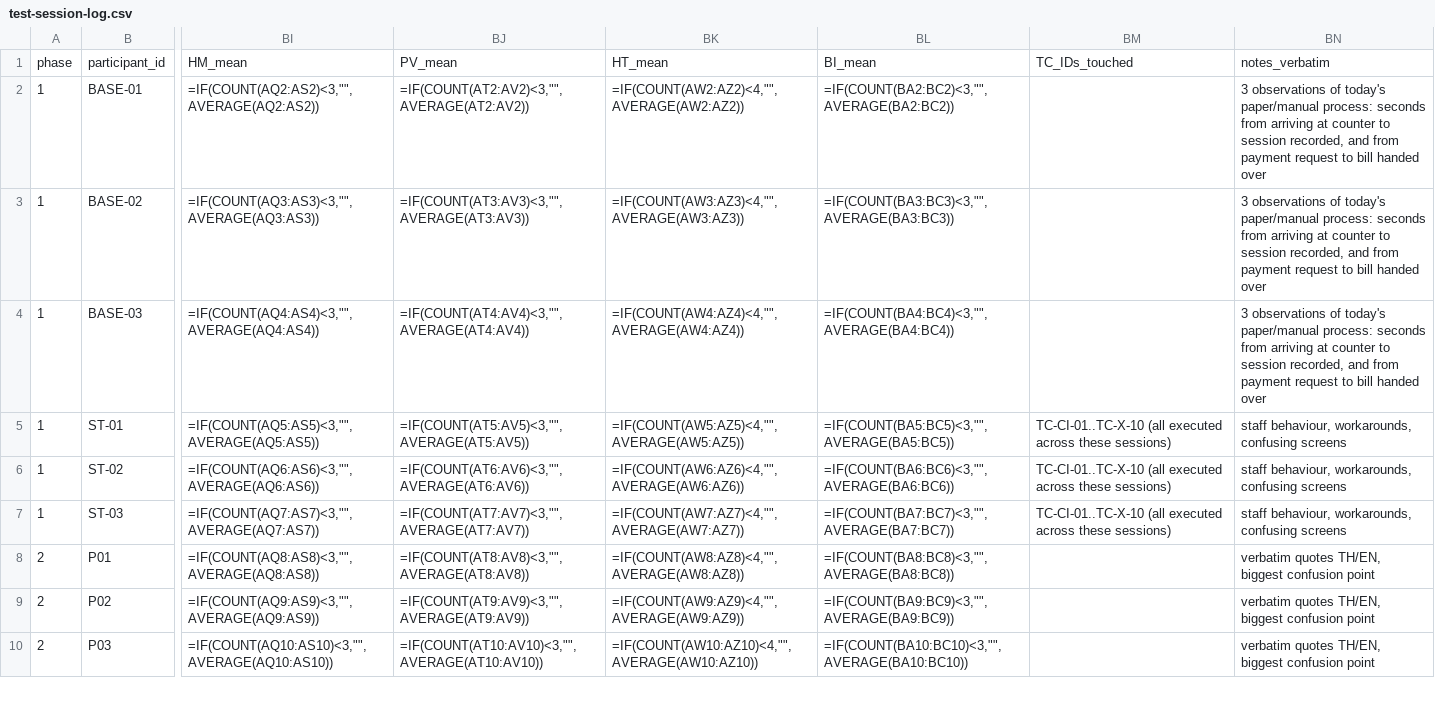
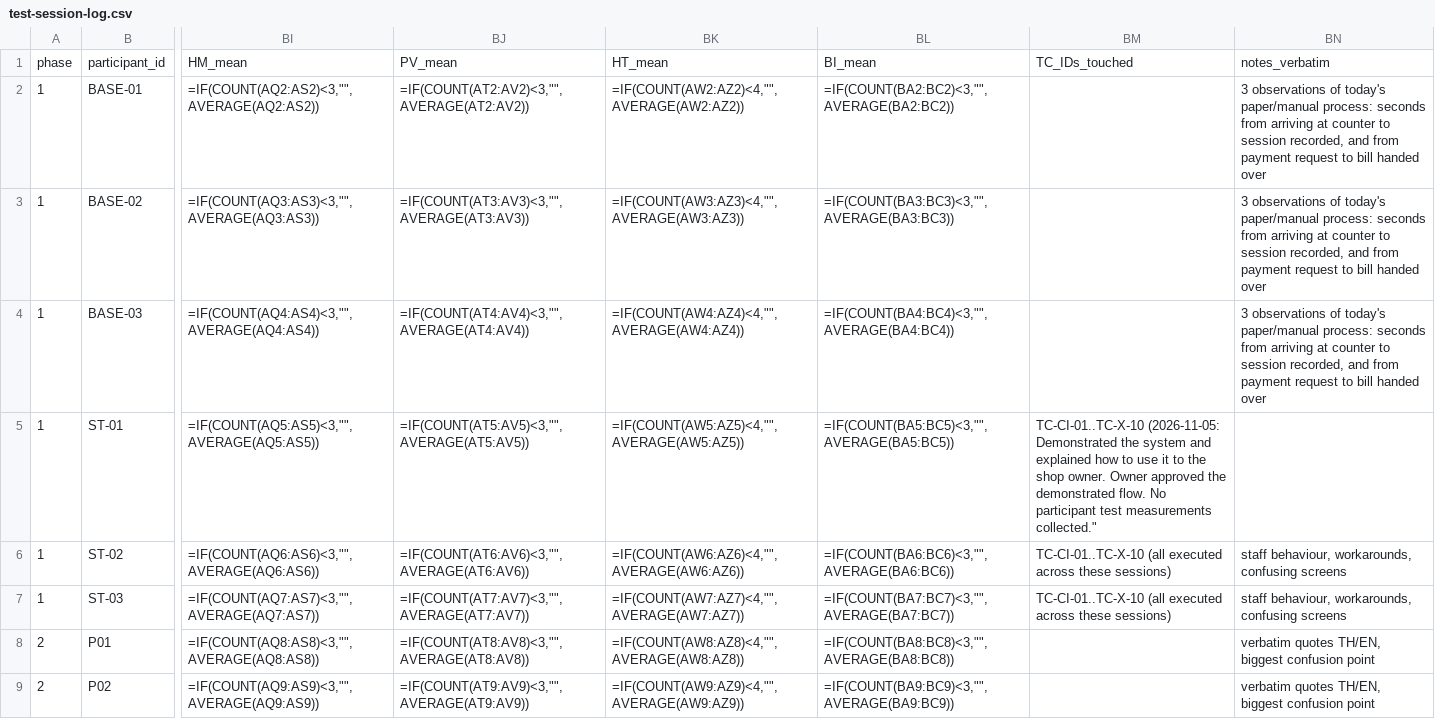
Before and after one commit to ThanarukTK/BueBanana, a CSV file: docs/test-session-log.csv, drawn as a sheet; only a part is shown, gaps mark what is left out; the shorter side is filled out with more unchanged rows; the diff names each change by its address in the sheet, - before the commit and + after, or states it on an @@ line.

Commit message:
Update test-session-log.csv

```diff
--- a/docs/test-session-log.csv
+++ b/docs/test-session-log.csv
-BM5: TC-CI-01..TC-X-10 (all executed across these sessions)
+BM5: TC-CI-01..TC-X-10 (2026-11-05: Demonstrated the system and explained how to use it to the shop owner. Owner approved the demonstrated flow. No participant test measurements collected."
-BN5: staff behaviour, workarounds, confusing screens
+BN5: (empty)
```
